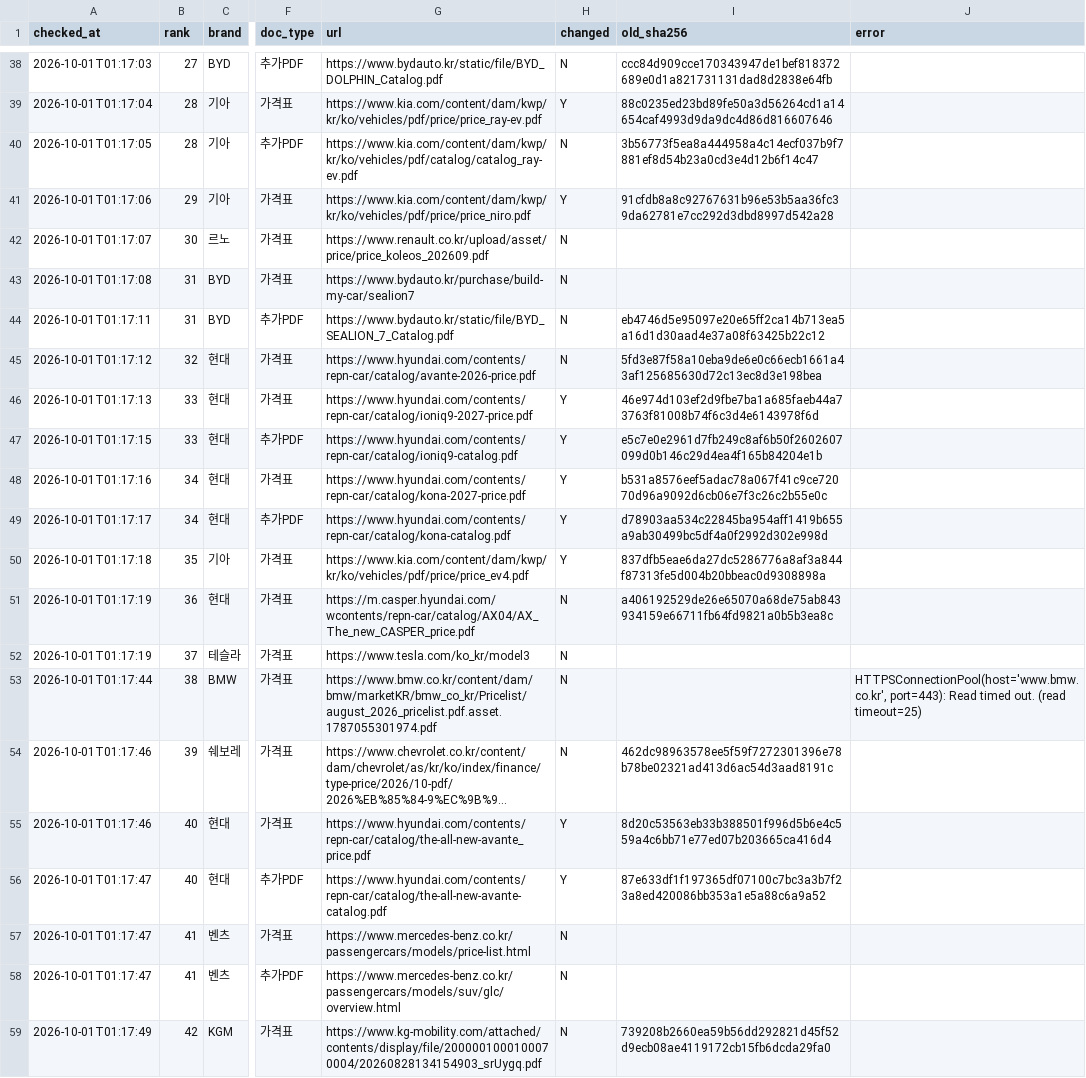
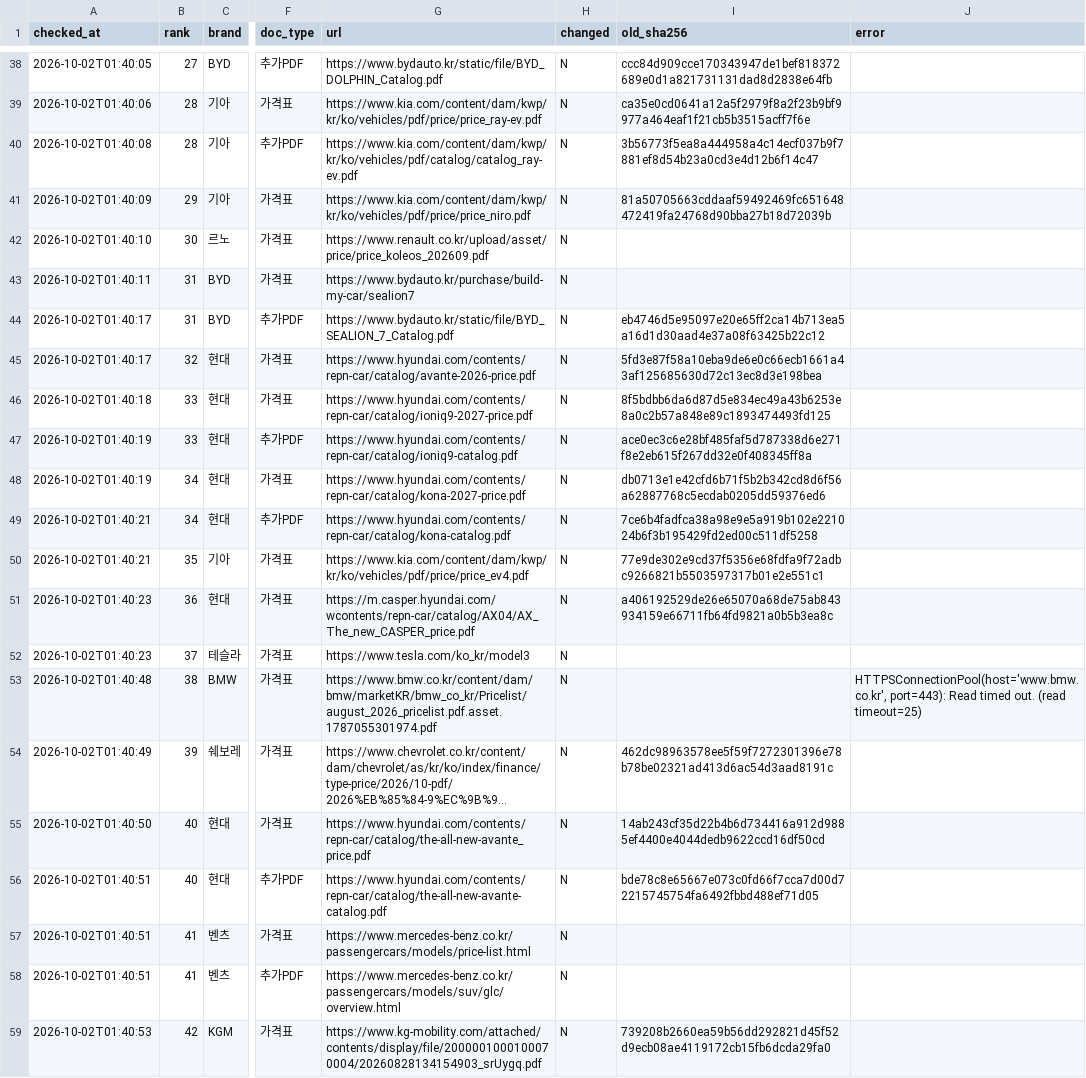
Before and after one commit to talgpro1-art/youngman-helper, a CSV file: data/link_status.csv, drawn as a sheet; only a part is shown, gaps mark what is left out; long unchanged cells end in …; the diff covers the shown part only; the diff names each change by its address in the sheet, - before the commit and + after, or states it on an @@ line.

```diff
--- a/data/link_status.csv
+++ b/data/link_status.csv
-A38 (checked_at): 2026-10-01T01:17:03
+A38 (checked_at): 2026-10-02T01:40:05
-A39 (checked_at): 2026-10-01T01:17:04
+A39 (checked_at): 2026-10-02T01:40:06
-H39 (changed): Y
+H39 (changed): N
-I39 (old_sha256): 88c0235ed23bd89fe50a3d56264cd1a14654caf4993d9da9dc4d86d816607646
+I39 (old_sha256): ca35e0cd0641a12a5f2979f8a2f23b9bf9977a464eaf1f21cb5b3515acff7f6e
-A40 (checked_at): 2026-10-01T01:17:05
+A40 (checked_at): 2026-10-02T01:40:08
-A41 (checked_at): 2026-10-01T01:17:06
+A41 (checked_at): 2026-10-02T01:40:09
-H41 (changed): Y
+H41 (changed): N
-I41 (old_sha256): 91cfdb8a8c92767631b96e53b5aa36fc39da62781e7cc292d3dbd8997d542a28
+I41 (old_sha256): 81a50705663cddaaf59492469fc651648472419fa24768d90bba27b18d72039b
-A42 (checked_at): 2026-10-01T01:17:07
+A42 (checked_at): 2026-10-02T01:40:10
-A43 (checked_at): 2026-10-01T01:17:08
+A43 (checked_at): 2026-10-02T01:40:11
-A44 (checked_at): 2026-10-01T01:17:11
+A44 (checked_at): 2026-10-02T01:40:17
-A45 (checked_at): 2026-10-01T01:17:12
+A45 (checked_at): 2026-10-02T01:40:17
-A46 (checked_at): 2026-10-01T01:17:13
+A46 (checked_at): 2026-10-02T01:40:18
-H46:H50 (changed): Y
+H46:H50 (changed): N
-I46 (old_sha256): 46e974d103ef2d9fbe7ba1a685faeb44a73763f81008b74f6c3d4e6143978f6d
+I46 (old_sha256): 8f5bdbb6da6d87d5e834ec49a43b6253e8a0c2b57a848e89c1893474493fd125
-A47 (checked_at): 2026-10-01T01:17:15
+A47 (checked_at): 2026-10-02T01:40:19
-I47 (old_sha256): e5c7e0e2961d7fb249c8af6b50f2602607099d0b146c29d4ea4f165b84204e1b
+I47 (old_sha256): ace0ec3c6e28bf485faf5d787338d6e271f8e2eb615f267dd32e0f408345ff8a
-A48 (checked_at): 2026-10-01T01:17:16
+A48 (checked_at): 2026-10-02T01:40:19
-I48 (old_sha256): b531a8576eef5adac78a067f41c9ce72070d96a9092d6cb06e7f3c26c2b55e0c
+I48 (old_sha256): db0713e1e42cfd6b71f5b2b342cd8d6f56a62887768c5ecdab0205dd59376ed6
-A49 (checked_at): 2026-10-01T01:17:17
+A49 (checked_at): 2026-10-02T01:40:21
-I49 (old_sha256): d78903aa534c22845ba954aff1419b655a9ab30499bc5df4a0f2992d302e998d
+I49 (old_sha256): 7ce6b4fadfca38a98e9e5a919b102e221024b6f3b195429fd2ed00c511df5258
-A50 (checked_at): 2026-10-01T01:17:18
+A50 (checked_at): 2026-10-02T01:40:21
-I50 (old_sha256): 837dfb5eae6da27dc5286776a8af3a844f87313fe5d004b20bbeac0d9308898a
+I50 (old_sha256): 77e9de302e9cd37f5356e68fdfa9f72adbc9266821b5503597317b01e2e551c1
-A51:A52 (checked_at): 2026-10-01T01:17:19
+A51:A52 (checked_at): 2026-10-02T01:40:23
-A53 (checked_at): 2026-10-01T01:17:44
+A53 (checked_at): 2026-10-02T01:40:48
-A54 (checked_at): 2026-10-01T01:17:46
+A54 (checked_at): 2026-10-02T01:40:49
-A55 (checked_at): 2026-10-01T01:17:46
+A55 (checked_at): 2026-10-02T01:40:50
-H55:H56 (changed): Y
+H55:H56 (changed): N
-I55 (old_sha256): 8d20c53563eb33b388501f996d5b6e4c559a4c6bb71e77ed07b203665ca416d4
+I55 (old_sha256): 14ab243cf35d22b4b6d734416a912d9885ef4400e4044dedb9622ccd16df50cd
-A56:A58 (checked_at): 2026-10-01T01:17:47
+A56:A58 (checked_at): 2026-10-02T01:40:51
-I56 (old_sha256): 87e633df1f197365df07100c7bc3a3b7f23a8ed420086bb353a1e5a88c6a9a52
+I56 (old_sha256): bde78c8e65667e073c0fd66f7cca7d00d72215745754fa6492fbbd488ef71d05
-A59 (checked_at): 2026-10-01T01:17:49
+A59 (checked_at): 2026-10-02T01:40:53
```
Also changed, not shown: 104 edited cells elsewhere in this file, 1 other file.
